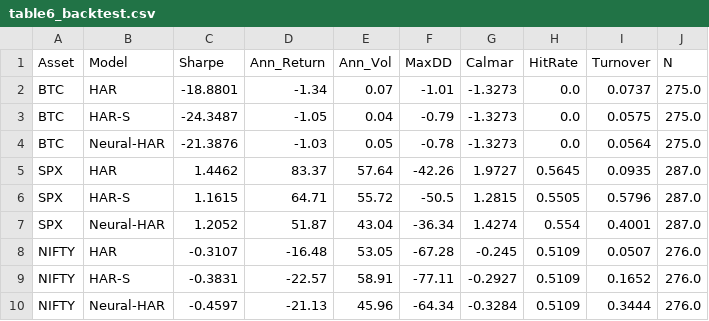
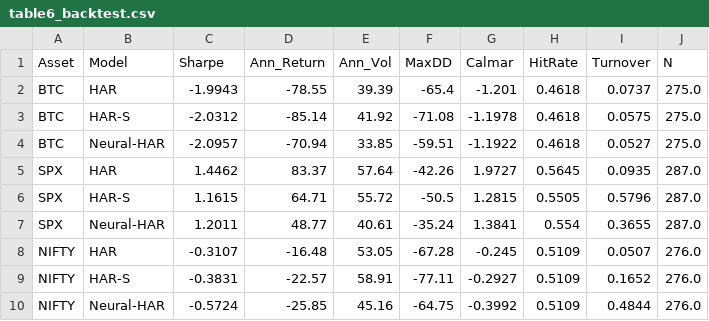
Before and after one commit to VT69/AlphaVol-NeuralHAR-Global, a CSV file: data/paper_tables/table6_backtest.csv, drawn as a sheet.

```diff
--- a/data/paper_tables/table6_backtest.csv
+++ b/data/paper_tables/table6_backtest.csv
@@ -1,10 +1,10 @@
 Asset,Model,Sharpe,Ann_Return,Ann_Vol,MaxDD,Calmar,HitRate,Turnover,N
-BTC,HAR,-18.8801,-1.34,0.07,-1.01,-1.3273,0.0,0.0737,275.0
-BTC,HAR-S,-24.3487,-1.05,0.04,-0.79,-1.3273,0.0,0.0575,275.0
-BTC,Neural-HAR,-21.3876,-1.03,0.05,-0.78,-1.3273,0.0,0.0564,275.0
+BTC,HAR,-1.9943,-78.55,39.39,-65.4,-1.201,0.4618,0.0737,275.0
+BTC,HAR-S,-2.0312,-85.14,41.92,-71.08,-1.1978,0.4618,0.0575,275.0
+BTC,Neural-HAR,-2.0957,-70.94,33.85,-59.51,-1.1922,0.4618,0.0527,275.0
 SPX,HAR,1.4462,83.37,57.64,-42.26,1.9727,0.5645,0.0935,287.0
 SPX,HAR-S,1.1615,64.71,55.72,-50.5,1.2815,0.5505,0.5796,287.0
-SPX,Neural-HAR,1.2052,51.87,43.04,-36.34,1.4274,0.554,0.4001,287.0
+SPX,Neural-HAR,1.2011,48.77,40.61,-35.24,1.3841,0.554,0.3655,287.0
 NIFTY,HAR,-0.3107,-16.48,53.05,-67.28,-0.245,0.5109,0.0507,276.0
 NIFTY,HAR-S,-0.3831,-22.57,58.91,-77.11,-0.2927,0.5109,0.1652,276.0
-NIFTY,Neural-HAR,-0.4597,-21.13,45.96,-64.34,-0.3284,0.5109,0.3444,276.0
+NIFTY,Neural-HAR,-0.5724,-25.85,45.16,-64.75,-0.3992,0.5109,0.4844,276.0
```
Also changed, not shown: data/paper_tables/table3_mcs.csv, data/paper_tables/table3_oos_metrics.csv, 7 other files.
